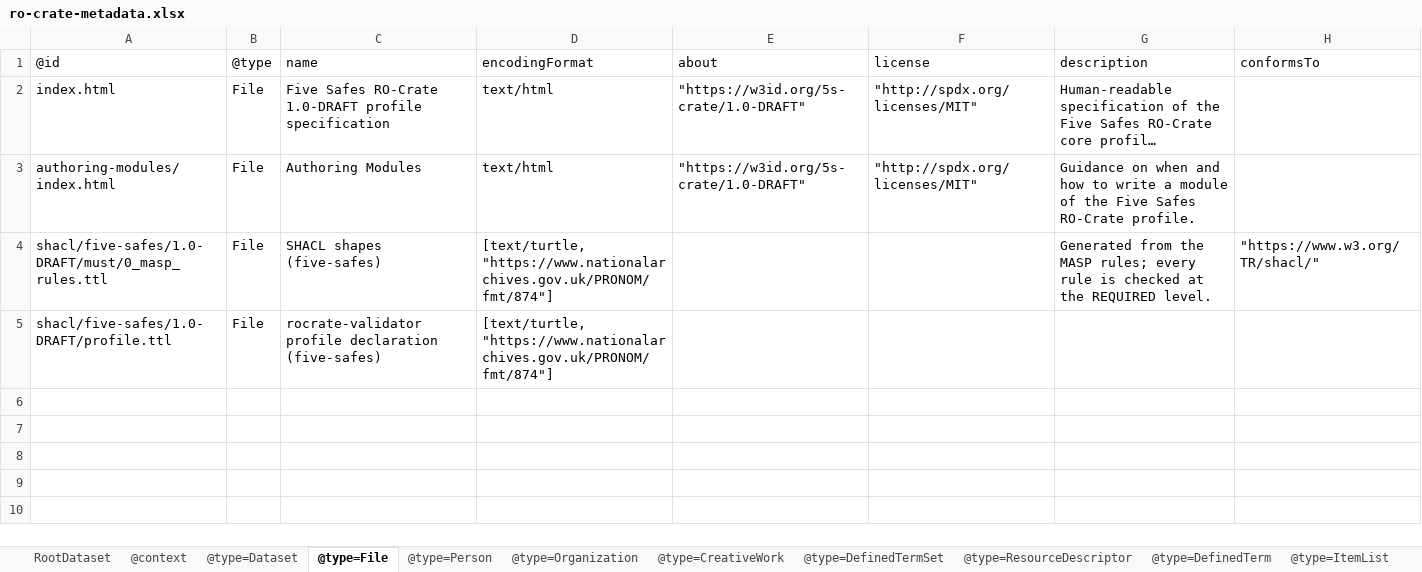
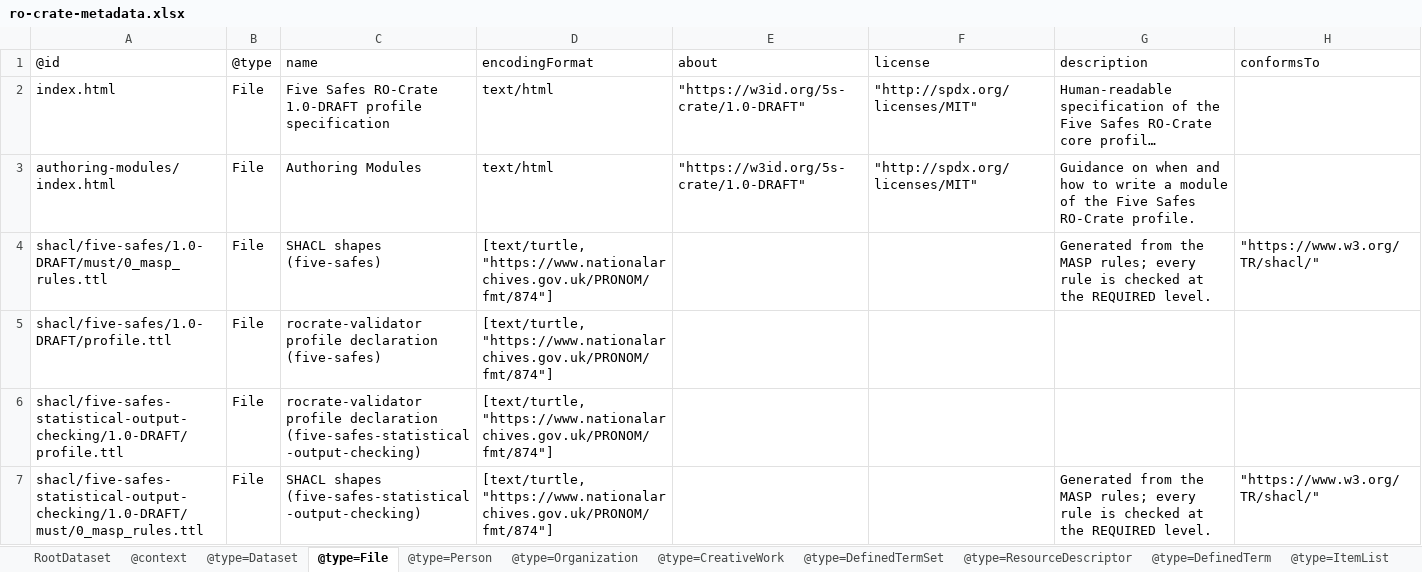
Before and after one commit to eScienceLab/Five-Safes-RO-Crate, an Excel workbook: docs/ro-crate-metadata.xlsx, sheet @type=File, drawn as a sheet; long unchanged cells end in …; values as stored, in another font and other column widths than the file's, no borders; the diff names each change by its address in the sheet, - before the commit and + after, or states it on an @@ line.

```diff
--- a/docs/ro-crate-metadata.xlsx (sheet @type=File)
+++ b/docs/ro-crate-metadata.xlsx (sheet @type=File)
+row 6: shacl/five-safes-statistical-output-checking/1.0-DRAFT/profile.ttl | File | rocrate-validator profile declaration (five-safes-statistical-output-checking) | [text/turtle, "https://www.nationalarchives.gov.uk/PRONOM/fmt/874"]
+row 7: shacl/five-safes-statistical-output-checking/1.0-DRAFT/must/0_masp_rules.ttl | File | SHACL shapes (five-safes-statistical-output-checking) | [text/turtle, "https://www.nationalarchives.gov.uk/PRONOM/fmt/874"] |  |  | Generated from the MASP rules; every rule is checked at the REQUIRED level. | "https://www.w3.org/TR/shacl/"
```
Also changed, not shown: sheet @type=Dataset, 15 other files.
